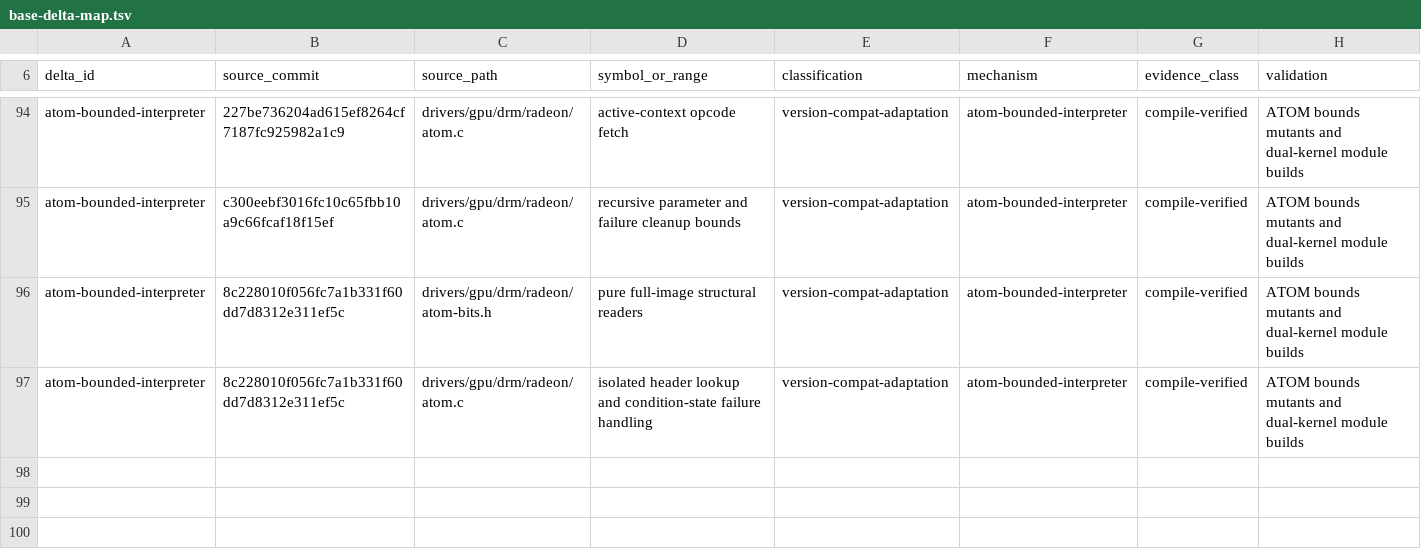
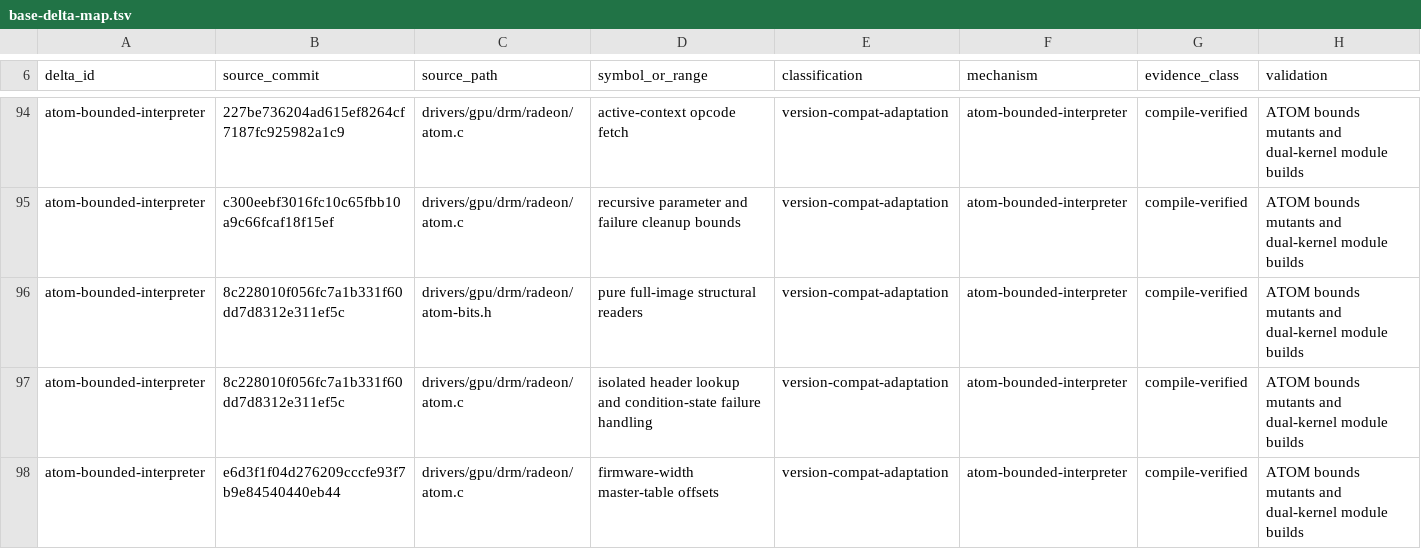
Before and after one commit to Oichkatzelesfrettschen/linux-radeon-gororoba, a TSV file: docs/base-delta-map.tsv, drawn as a sheet; only a part is shown, gaps mark what is left out; the diff names each change by its address in the sheet, - before the commit and + after, or states it on an @@ line.

```diff
--- a/docs/base-delta-map.tsv
+++ b/docs/base-delta-map.tsv
+row 98: atom-bounded-interpreter | e6d3f1f04d276209cccfe93f7b9e84540440eb44 | drivers/gpu/drm/radeon/atom.c | firmware-width master-table offsets | version-compat-adaptation | atom-bounded-interpreter | compile-verified | ATOM bounds mutants and dual-kernel module builds
```
